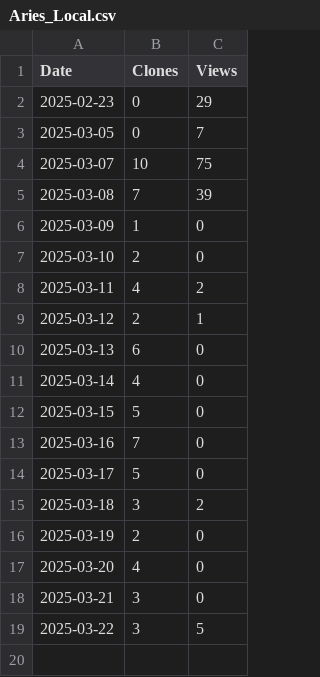
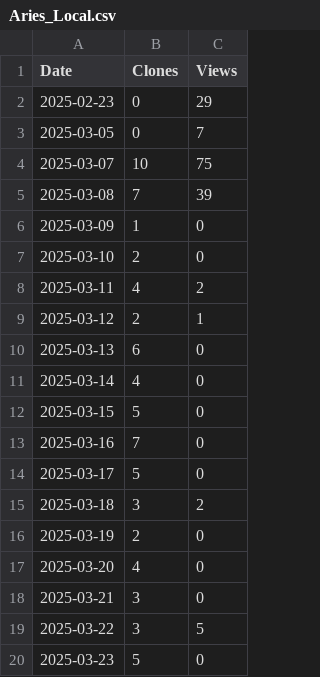
Before and after one commit to JinmingZhuang/Aries_Local, a CSV file: assets/Aries_Local.csv, drawn as a sheet.

```diff
--- a/assets/Aries_Local.csv
+++ b/assets/Aries_Local.csv
@@ -19 +19,2 @@ Date,Clones,Views
 2025-03-22,3,5
+2025-03-23,5,0
```
Also changed, not shown: 1 other file.
